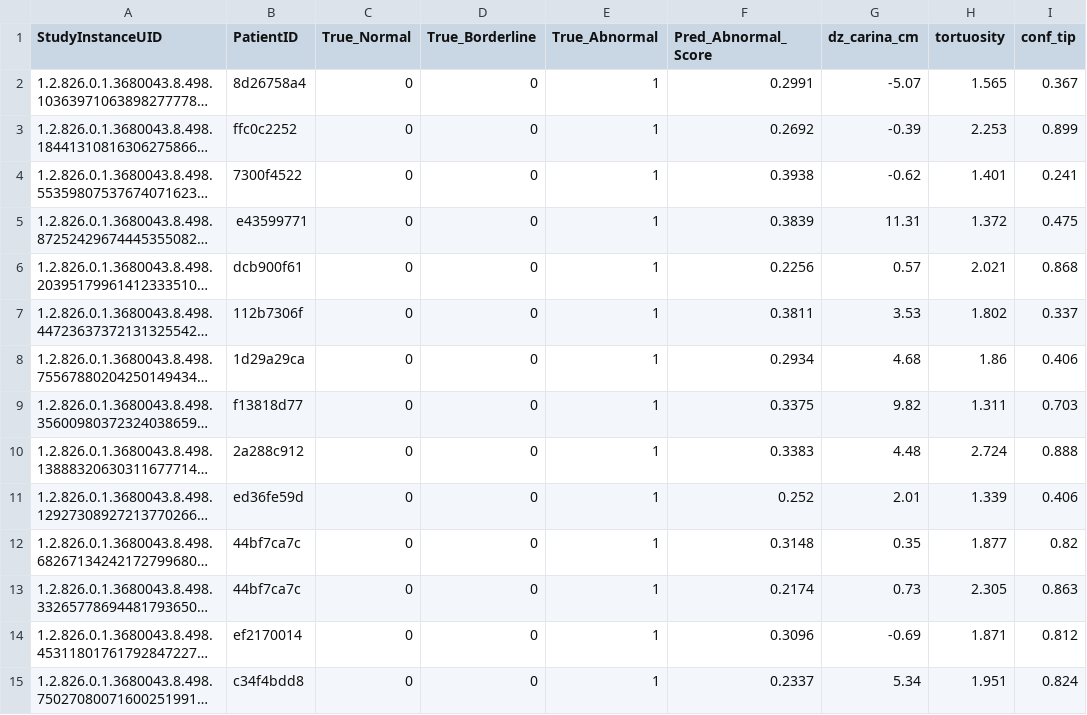
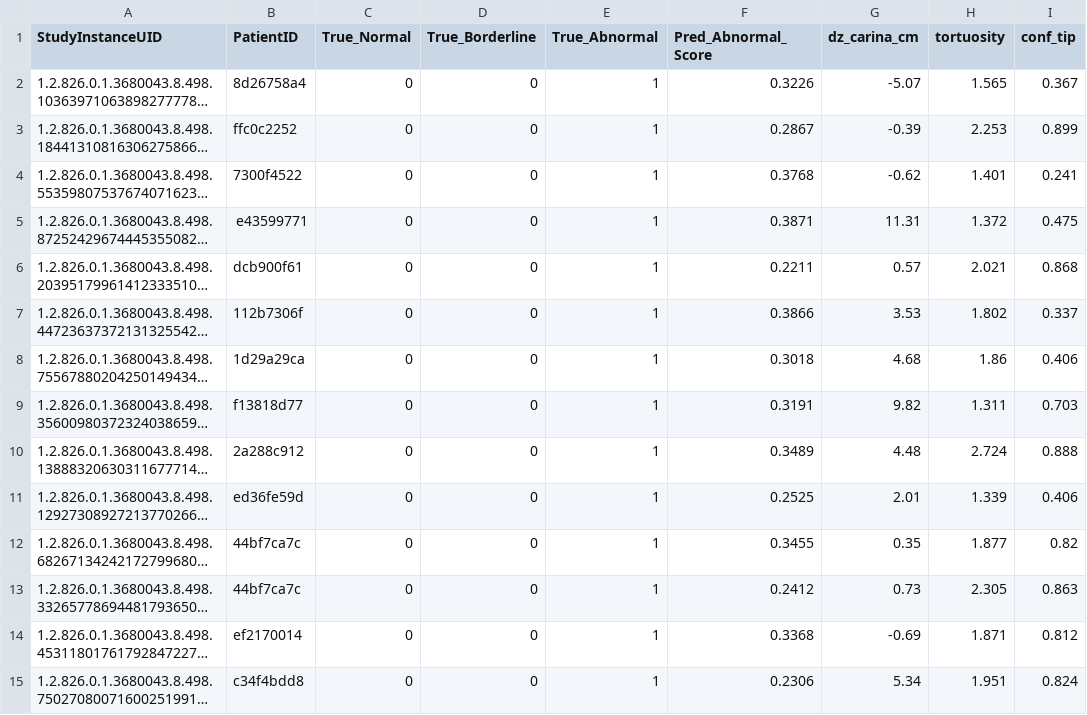
Before and after one commit to bitbroke/CVC-MAGNet-V2, a CSV file: reports/e112_false_negative_audit.csv, drawn as a sheet; only a part is shown; long unchanged cells end in …; the diff names each change by its address in the sheet, - before the commit and + after, or states it on an @@ line.

```diff
--- a/reports/e112_false_negative_audit.csv
+++ b/reports/e112_false_negative_audit.csv
-F2 (Pred_Abnormal_Score): 0.2991
+F2 (Pred_Abnormal_Score): 0.3226
-F3 (Pred_Abnormal_Score): 0.2692
+F3 (Pred_Abnormal_Score): 0.2867
-F4 (Pred_Abnormal_Score): 0.3938
+F4 (Pred_Abnormal_Score): 0.3768
-F5 (Pred_Abnormal_Score): 0.3839
+F5 (Pred_Abnormal_Score): 0.3871
-F6 (Pred_Abnormal_Score): 0.2256
+F6 (Pred_Abnormal_Score): 0.2211
-F7 (Pred_Abnormal_Score): 0.3811
+F7 (Pred_Abnormal_Score): 0.3866
-F8 (Pred_Abnormal_Score): 0.2934
+F8 (Pred_Abnormal_Score): 0.3018
-F9 (Pred_Abnormal_Score): 0.3375
+F9 (Pred_Abnormal_Score): 0.3191
-F10 (Pred_Abnormal_Score): 0.3383
+F10 (Pred_Abnormal_Score): 0.3489
-F11 (Pred_Abnormal_Score): 0.252
+F11 (Pred_Abnormal_Score): 0.2525
-F12 (Pred_Abnormal_Score): 0.3148
+F12 (Pred_Abnormal_Score): 0.3455
-F13 (Pred_Abnormal_Score): 0.2174
+F13 (Pred_Abnormal_Score): 0.2412
-F14 (Pred_Abnormal_Score): 0.3096
+F14 (Pred_Abnormal_Score): 0.3368
-F15 (Pred_Abnormal_Score): 0.2337
+F15 (Pred_Abnormal_Score): 0.2306
```
Also changed, not shown: reports/clinical_safety_10_metric_table.csv, reports/wave6_clinical_safety_ledger.csv, 6 other files.
